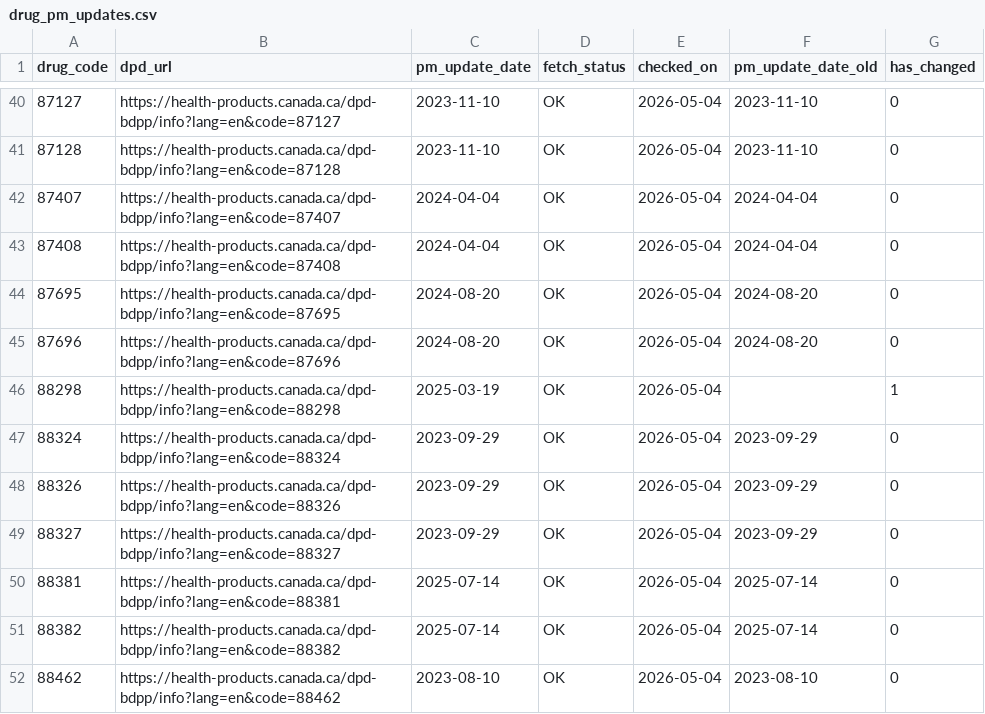
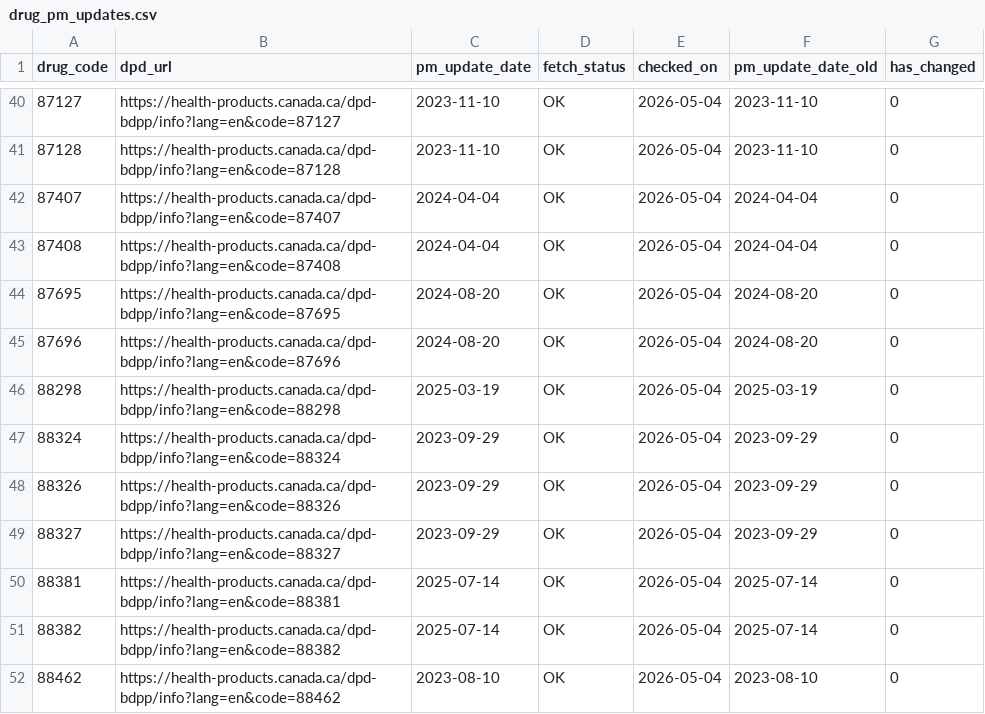
Before and after one commit to FrederickProvost/Health-Canada-Product-Monograph-Monitoring, a CSV file: Data/drug_pm_updates.csv, drawn as a sheet; only a part is shown, gaps mark what is left out.

```diff
--- a/Data/drug_pm_updates.csv
+++ b/Data/drug_pm_updates.csv
@@ -45,3 +45,3 @@ drug_code,dpd_url,pm_update_date,fetch_status,checked_on,pm_update_date_old,has_
 87696,https://health-products.canada.ca/dpd-bdpp/info?lang=en&code=87696,2024-08-20,OK,2026-05-04,2024-08-20,0
-88298,https://health-products.canada.ca/dpd-bdpp/info?lang=en&code=88298,2025-03-19,OK,2026-05-04,,1
+88298,https://health-products.canada.ca/dpd-bdpp/info?lang=en&code=88298,2025-03-19,OK,2026-05-04,2025-03-19,0
 88324,https://health-products.canada.ca/dpd-bdpp/info?lang=en&code=88324,2023-09-29,OK,2026-05-04,2023-09-29,0
```
